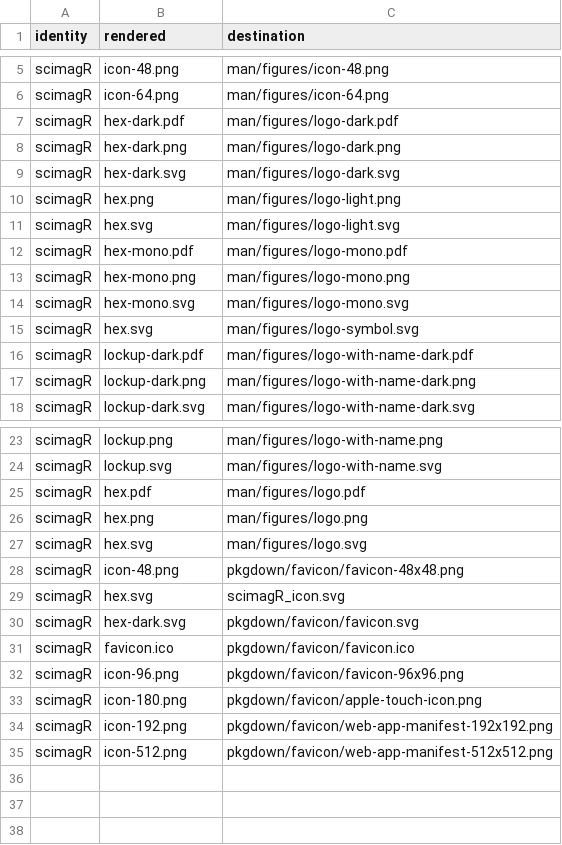
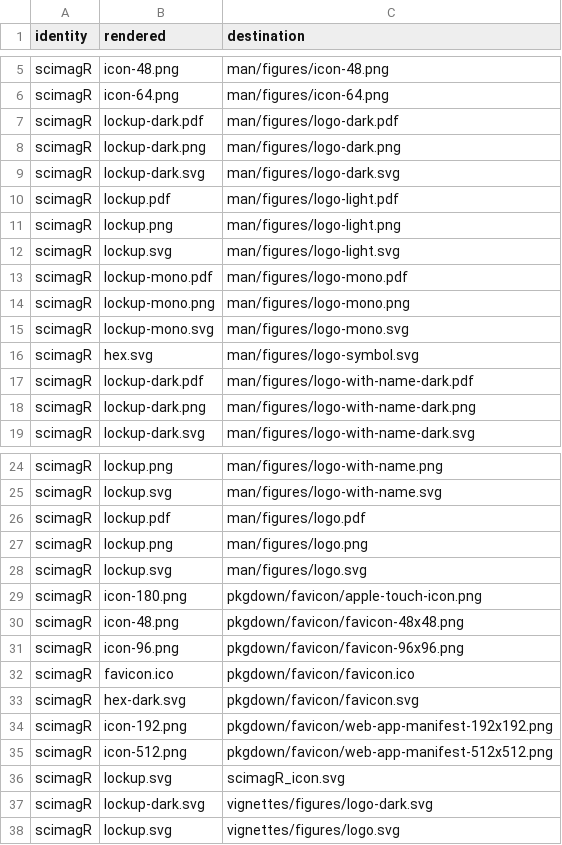
Before and after one commit to CTTIR/scimagR, a CSV file: tools/branding/assets.csv, drawn as a sheet; only a part is shown, gaps mark what is left out.

Commit message:
Update named v5 package branding

```diff
--- a/tools/branding/assets.csv
+++ b/tools/branding/assets.csv
@@ -6,10 +6,11 @@ scimagR,icon-48.png,man/figures/icon-48.png
 scimagR,icon-64.png,man/figures/icon-64.png
-scimagR,hex-dark.pdf,man/figures/logo-dark.pdf
-scimagR,hex-dark.png,man/figures/logo-dark.png
-scimagR,hex-dark.svg,man/figures/logo-dark.svg
-scimagR,hex.png,man/figures/logo-light.png
-scimagR,hex.svg,man/figures/logo-light.svg
-scimagR,hex-mono.pdf,man/figures/logo-mono.pdf
-scimagR,hex-mono.png,man/figures/logo-mono.png
-scimagR,hex-mono.svg,man/figures/logo-mono.svg
+scimagR,lockup-dark.pdf,man/figures/logo-dark.pdf
+scimagR,lockup-dark.png,man/figures/logo-dark.png
+scimagR,lockup-dark.svg,man/figures/logo-dark.svg
+scimagR,lockup.pdf,man/figures/logo-light.pdf
+scimagR,lockup.png,man/figures/logo-light.png
+scimagR,lockup.svg,man/figures/logo-light.svg
+scimagR,lockup-mono.pdf,man/figures/logo-mono.pdf
+scimagR,lockup-mono.png,man/figures/logo-mono.png
+scimagR,lockup-mono.svg,man/figures/logo-mono.svg
 scimagR,hex.svg,man/figures/logo-symbol.svg
@@ -24,12 +25,14 @@ scimagR,lockup.png,man/figures/logo-with-name.png
 scimagR,lockup.svg,man/figures/logo-with-name.svg
-scimagR,hex.pdf,man/figures/logo.pdf
-scimagR,hex.png,man/figures/logo.png
-scimagR,hex.svg,man/figures/logo.svg
+scimagR,lockup.pdf,man/figures/logo.pdf
+scimagR,lockup.png,man/figures/logo.png
+scimagR,lockup.svg,man/figures/logo.svg
+scimagR,icon-180.png,pkgdown/favicon/apple-touch-icon.png
 scimagR,icon-48.png,pkgdown/favicon/favicon-48x48.png
-scimagR,hex.svg,scimagR_icon.svg
+scimagR,icon-96.png,pkgdown/favicon/favicon-96x96.png
+scimagR,favicon.ico,pkgdown/favicon/favicon.ico
 scimagR,hex-dark.svg,pkgdown/favicon/favicon.svg
-scimagR,favicon.ico,pkgdown/favicon/favicon.ico
-scimagR,icon-96.png,pkgdown/favicon/favicon-96x96.png
-scimagR,icon-180.png,pkgdown/favicon/apple-touch-icon.png
 scimagR,icon-192.png,pkgdown/favicon/web-app-manifest-192x192.png
 scimagR,icon-512.png,pkgdown/favicon/web-app-manifest-512x512.png
+scimagR,lockup.svg,scimagR_icon.svg
+scimagR,lockup-dark.svg,vignettes/figures/logo-dark.svg
+scimagR,lockup.svg,vignettes/figures/logo.svg
```
Also changed, not shown: 32 other files.
